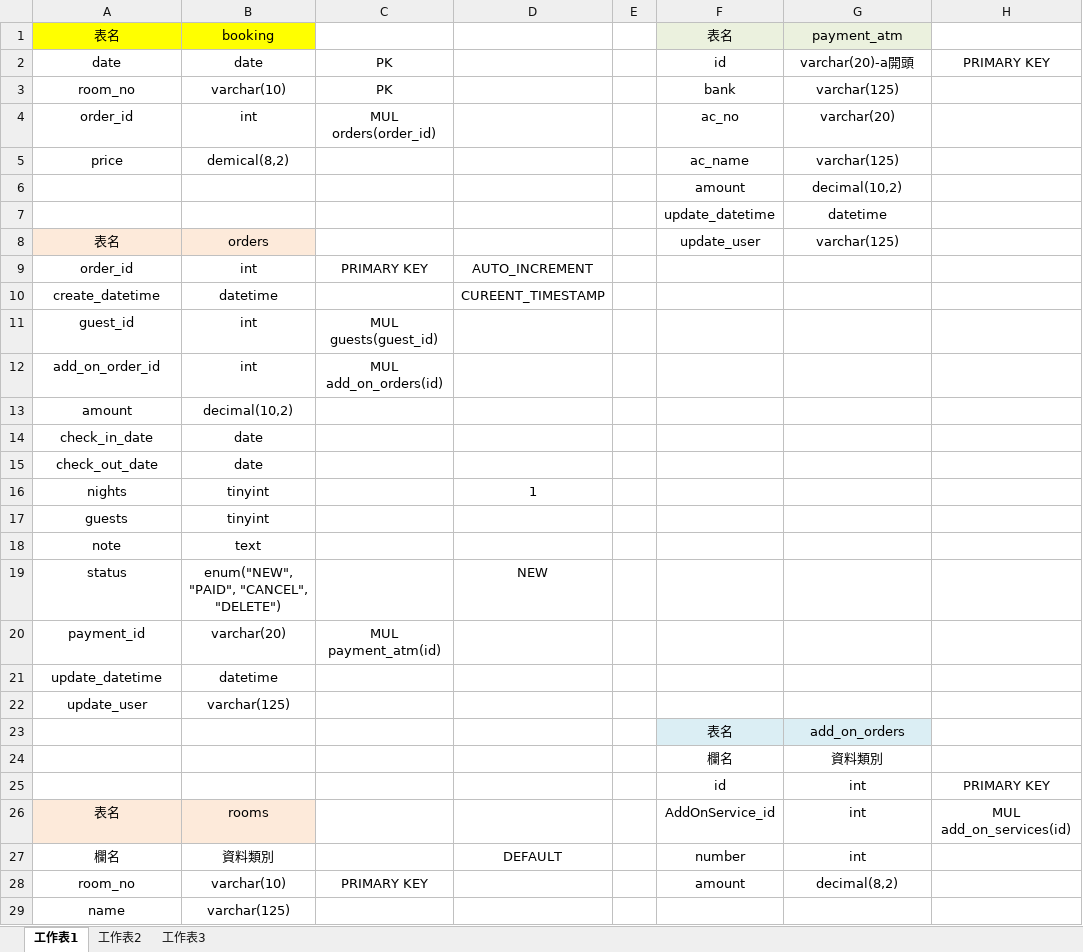
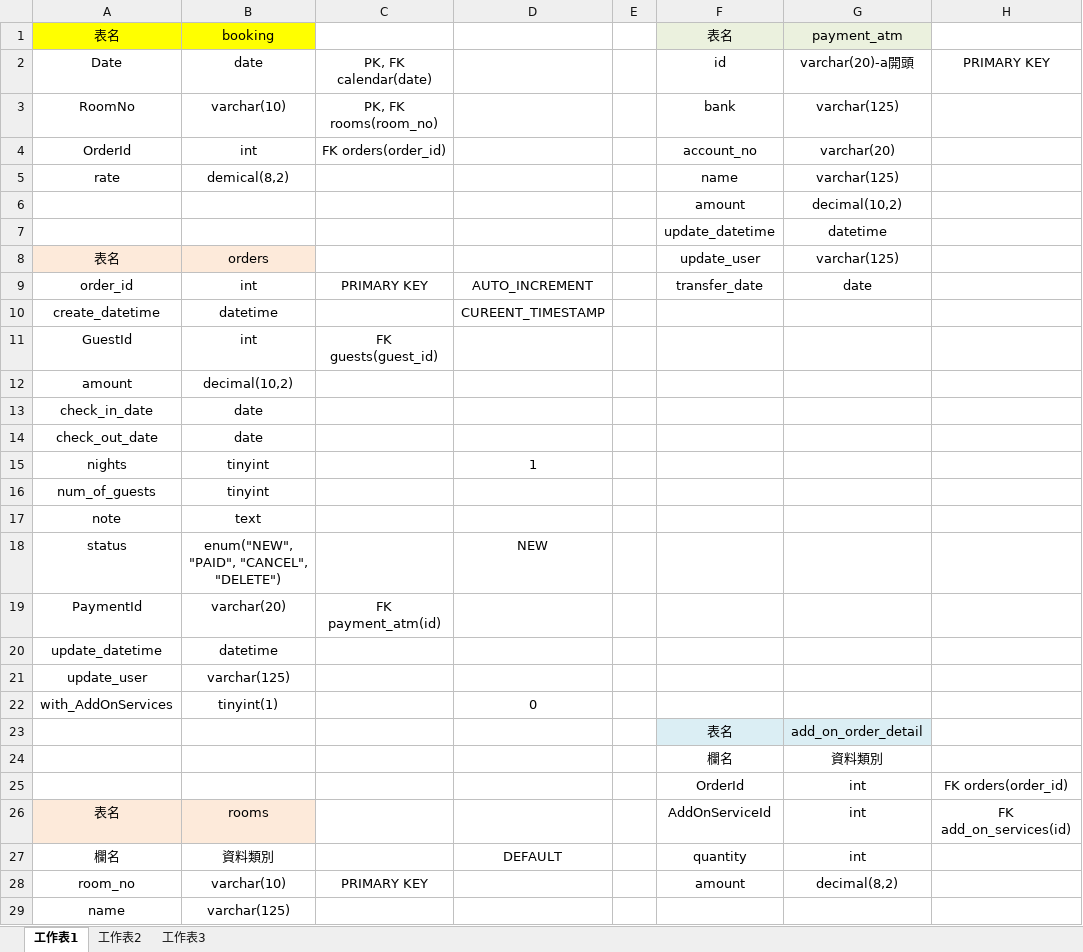
Before and after one commit to mia72song/dagedan_bnb, an Excel workbook: 資料庫規劃.xlsx, sheet 工作表1, drawn as a sheet; only a part is shown; values as stored, in another font and other column widths than the file's, no borders; removed rows and columns are numbered as before the commit, all else as after; the diff covers the shown part only; the diff names each change by its address in the sheet, - before the commit and + after, or states it on an @@ line.

Commit message:
modify database

```diff
--- a/資料庫規劃.xlsx (sheet 工作表1)
+++ b/資料庫規劃.xlsx (sheet 工作表1)
-A2: date
+A2: Date
-C2: PK
+C2: PK, FK calendar(date)
-A3: room_no
+A3: RoomNo
-C3: PK
+C3: PK, FK rooms(room_no)
-A4: order_id
+A4: OrderId
-C4: MUL orders(order_id)
+C4: FK orders(order_id)
-F4: ac_no
+F4: account_no
-A5: price
+A5: rate
-F5: ac_name
+F5: name
-F9: (empty)
+F9: transfer_date
-G9: (empty)
+G9: date
-A11: guest_id
+A11: GuestId
-C11: MUL guests(guest_id)
+C11: FK guests(guest_id)
-row 12: add_on_order_id | int | MUL add_on_orders(id)
-A16: guests
+A16: num_of_guests
-A19: payment_id
+A19: PaymentId
-C19: MUL payment_atm(id)
+C19: FK payment_atm(id)
+row 22: with_AddOnServices | tinyint(1) |  | 0
-G23: add_on_orders
+G23: add_on_order_detail
-row 25:  |  |  |  |  | id | int | PRIMARY KEY
+row 25:  |  |  |  |  | OrderId | int | FK orders(order_id)
-F26: AddOnService_id
+F26: AddOnServiceId
-H26: MUL add_on_services(id)
+H26: FK add_on_services(id)
-F27: number
+F27: quantity
```
Also changed, not shown: 7 edited cells elsewhere in this sheet.
